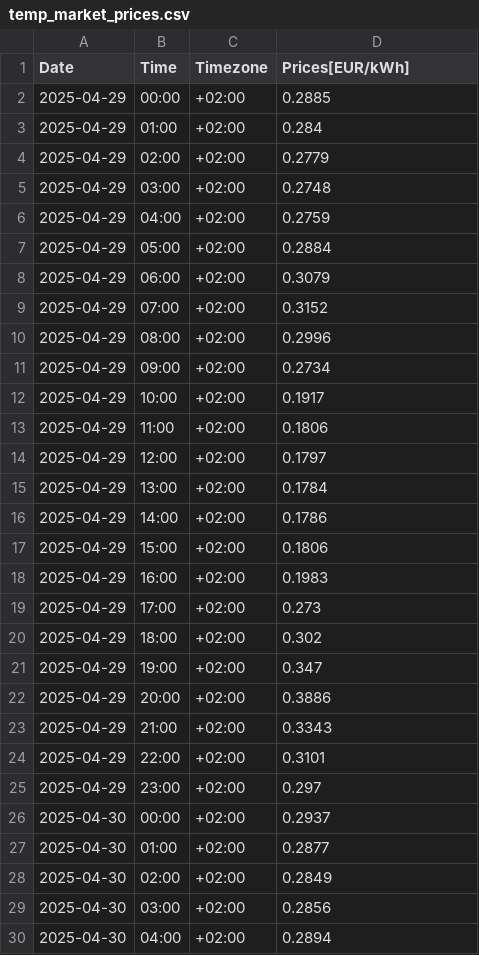
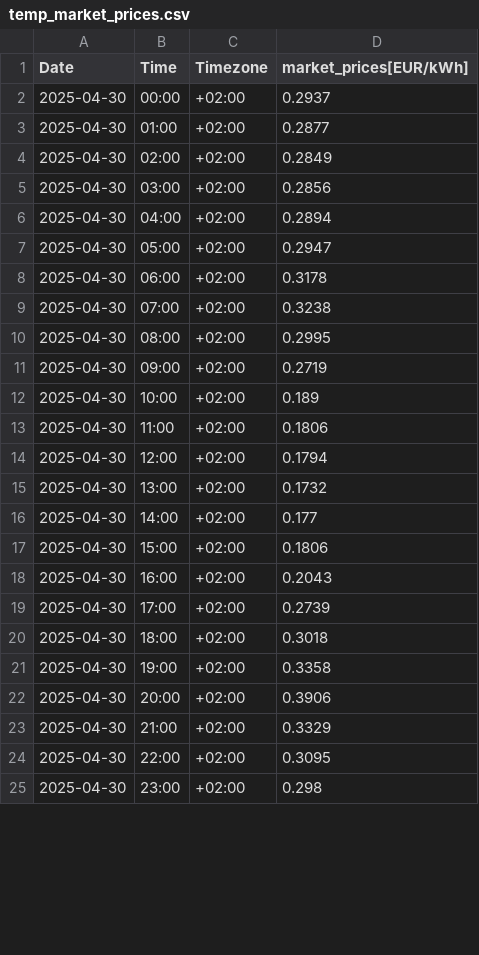
Before and after one commit to Vuidianga/Project, a CSV file: temporal_file/temp_market_prices.csv, drawn as a sheet; only a part is shown; the shorter side is filled out with more unchanged rows; the diff covers the shown part only.

```diff
--- a/temporal_file/temp_market_prices.csv
+++ b/temporal_file/temp_market_prices.csv
@@ -1,26 +1,2 @@
-Date,Time,Timezone,Prices[EUR/kWh]
-2025-04-29,00:00,+02:00,0.2885
-2025-04-29,01:00,+02:00,0.284
-2025-04-29,02:00,+02:00,0.2779
-2025-04-29,03:00,+02:00,0.2748
-2025-04-29,04:00,+02:00,0.2759
-2025-04-29,05:00,+02:00,0.2884
-2025-04-29,06:00,+02:00,0.3079
-2025-04-29,07:00,+02:00,0.3152
-2025-04-29,08:00,+02:00,0.2996
-2025-04-29,09:00,+02:00,0.2734
-2025-04-29,10:00,+02:00,0.1917
-2025-04-29,11:00,+02:00,0.1806
-2025-04-29,12:00,+02:00,0.1797
-2025-04-29,13:00,+02:00,0.1784
-2025-04-29,14:00,+02:00,0.1786
-2025-04-29,15:00,+02:00,0.1806
-2025-04-29,16:00,+02:00,0.1983
-2025-04-29,17:00,+02:00,0.273
-2025-04-29,18:00,+02:00,0.302
-2025-04-29,19:00,+02:00,0.347
-2025-04-29,20:00,+02:00,0.3886
-2025-04-29,21:00,+02:00,0.3343
-2025-04-29,22:00,+02:00,0.3101
-2025-04-29,23:00,+02:00,0.297
+Date,Time,Timezone,market_prices[EUR/kWh]
 2025-04-30,00:00,+02:00,0.2937
```
Also changed, not shown: 25 added rows elsewhere in this file, temporal_file/temp_solar_data.csv, temporal_file/temp_user_consumption.csv, 17 other files.
